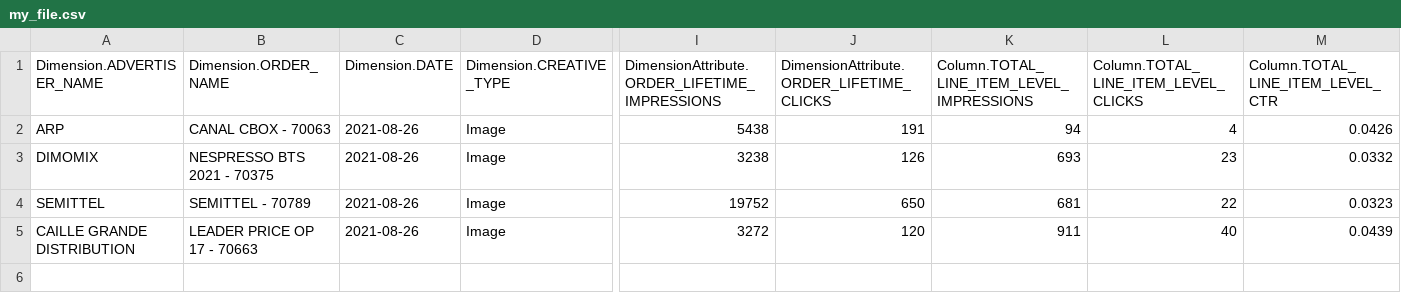
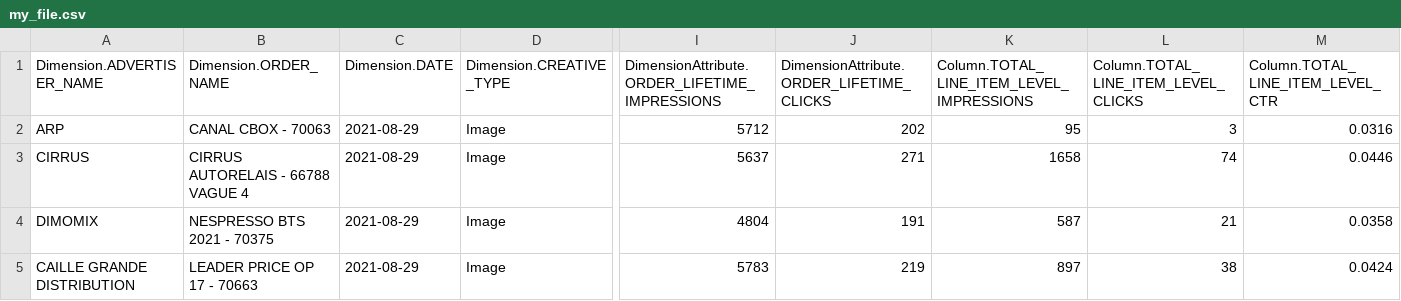
Before and after one commit to Oceane97440/api_google-manager, a CSV file: taskId/my_file.csv, drawn as a sheet; only a part is shown, gaps mark what is left out; removed rows and columns are numbered as before the commit, all else as after; rows hold the shown columns only; the diff names each change by its address in the sheet, - before the commit and + after, or states it on an @@ line.

```diff
--- a/taskId/my_file.csv
+++ b/taskId/my_file.csv
-C2 (Dimension.DATE): 2021-08-26
+C2 (Dimension.DATE): 2021-08-29
-I2: 5438
+I2: 5712
-J2: 191
+J2: 202
-K2: 94
+K2: 95
-L2: 4
+L2: 3
-M2 (Column.TOTAL_LINE_ITEM_LEVEL_CTR): 0.0426
+M2 (Column.TOTAL_LINE_ITEM_LEVEL_CTR): 0.0316
+row 3: CIRRUS | CIRRUS AUTORELAIS - 66788 VAGUE 4 | 2021-08-29 | Image | 5637 | 271 | 1658 | 74 | 0.0446
-C4 (Dimension.DATE): 2021-08-26
+C4 (Dimension.DATE): 2021-08-29
-I4: 3238
+I4: 4804
-J4: 126
+J4: 191
-K4: 693
+K4: 587
-L4: 23
+L4: 21
-M4 (Column.TOTAL_LINE_ITEM_LEVEL_CTR): 0.0332
+M4 (Column.TOTAL_LINE_ITEM_LEVEL_CTR): 0.0358
-row 4: SEMITTEL | SEMITTEL - 70789 | 2021-08-26 | Image | 19752 | 650 | 681 | 22 | 0.0323
-C5 (Dimension.DATE): 2021-08-26
+C5 (Dimension.DATE): 2021-08-29
-I5: 3272
+I5: 5783
-J5: 120
+J5: 219
-K5: 911
+K5: 897
-L5: 40
+L5: 38
-M5 (Column.TOTAL_LINE_ITEM_LEVEL_CTR): 0.0439
+M5 (Column.TOTAL_LINE_ITEM_LEVEL_CTR): 0.0424
```
Also changed, not shown: 3 other files.
